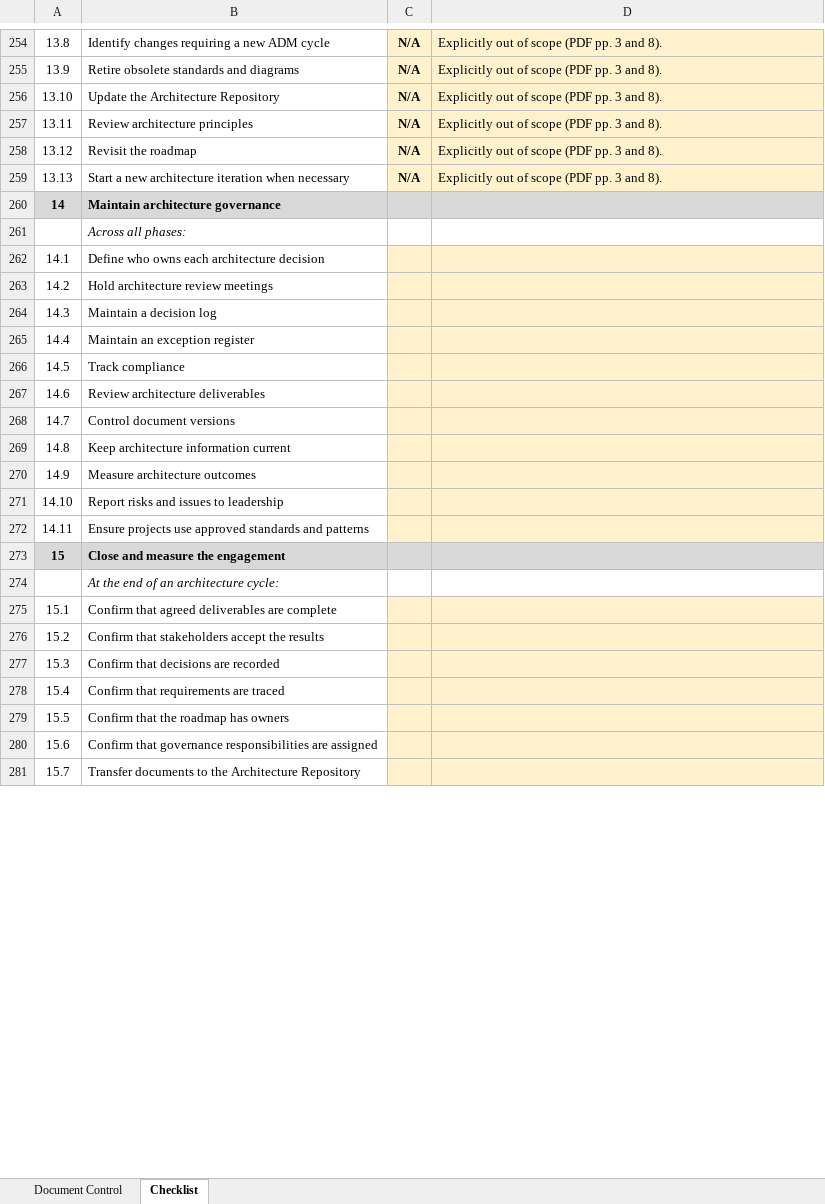
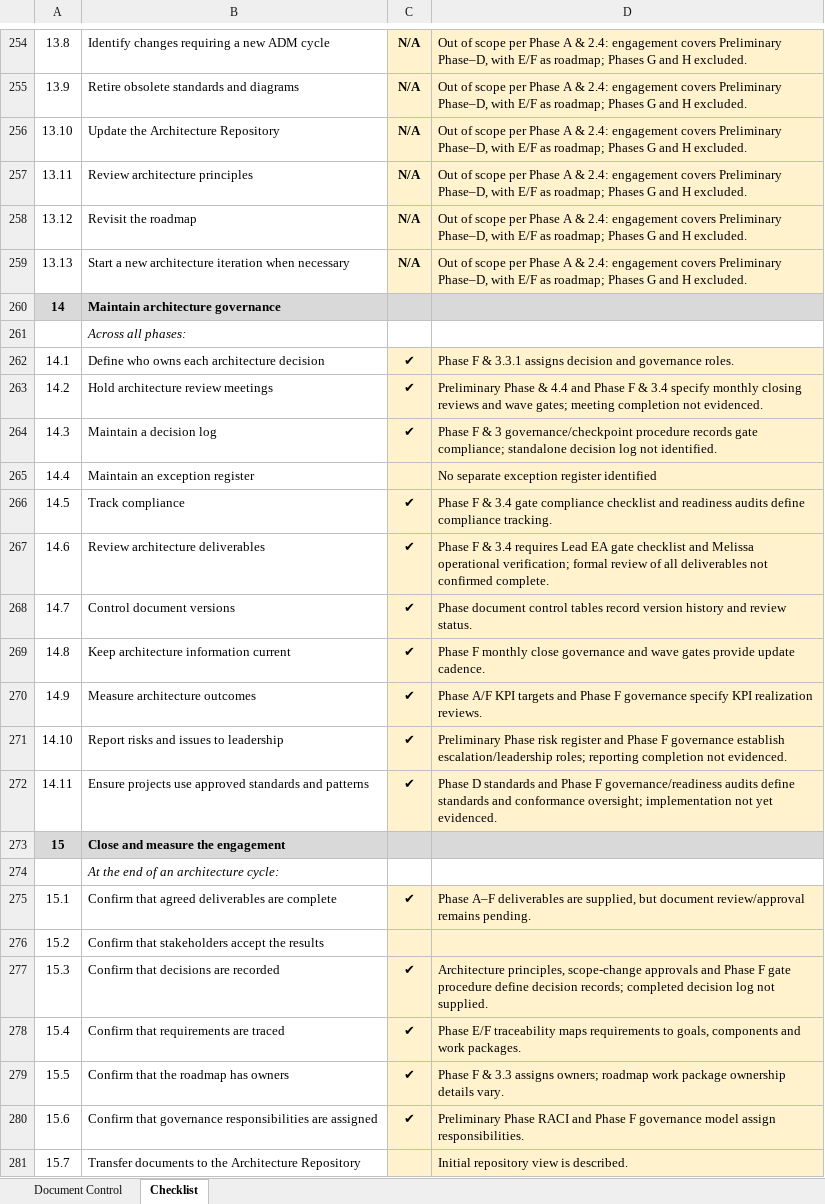
Before and after one commit to garridojose/G9_FHI_Sol_Archi, an Excel workbook: G9_TOGAF_Checklist_git.xlsx, sheet Checklist, drawn as a sheet; only a part is shown, gaps mark what is left out; values as stored, in another font and other column widths than the file's, no borders; conditional formats not drawn; the diff covers the shown part only; the diff names each change by its address in the sheet, - before the commit and + after, or states it on an @@ line.

Commit message:
Updated: Checklist, Added: Group_Reflection

```diff
--- a/G9_TOGAF_Checklist_git.xlsx (sheet Checklist)
+++ b/G9_TOGAF_Checklist_git.xlsx (sheet Checklist)
-D254:D259: Explicitly out of scope (PDF pp. 3 and 8).
+D254:D259: Out of scope per Phase A & 2.4: engagement covers Preliminary Phase–D, with E/F as roadmap; Phases G and H excluded.
-C262:C264: (empty)
+C262:C264: ✔
-D262: (empty)
+D262: Phase F & 3.3.1 assigns decision and governance roles.
-D263: (empty)
+D263: Preliminary Phase & 4.4 and Phase F & 3.4 specify monthly closing reviews and wave gates; meeting completion not evidenced.
-D264: (empty)
+D264: Phase F & 3 governance/checkpoint procedure records gate compliance; standalone decision log not identified.
-D265: (empty)
+D265: No separate exception register identified
-C266:C272: (empty)
+C266:C272: ✔
-D266: (empty)
+D266: Phase F & 3.4 gate compliance checklist and readiness audits define compliance tracking.
-D267: (empty)
+D267: Phase F & 3.4 requires Lead EA gate checklist and Melissa operational verification; formal review of all deliverables not confirmed complete.
-D268: (empty)
+D268: Phase document control tables record version history and review status.
-D269: (empty)
+D269: Phase F monthly close governance and wave gates provide update cadence.
-D270: (empty)
+D270: Phase A/F KPI targets and Phase F governance specify KPI realization reviews.
-D271: (empty)
+D271: Preliminary Phase risk register and Phase F governance establish escalation/leadership roles; reporting completion not evidenced.
-D272: (empty)
+D272: Phase D standards and Phase F governance/readiness audits define standards and conformance oversight; implementation not yet evidenced.
-C275: (empty)
+C275: ✔
-D275: (empty)
+D275: Phase A–F deliverables are supplied, but document review/approval remains pending.
-C277:C280: (empty)
+C277:C280: ✔
-D277: (empty)
+D277: Architecture principles, scope-change approvals and Phase F gate procedure define decision records; completed decision log not supplied.
-D278: (empty)
+D278: Phase E/F traceability maps requirements to goals, components and work packages.
-D279: (empty)
+D279: Phase F & 3.3 assigns owners; roadmap work package ownership details vary.
-D280: (empty)
+D280: Preliminary Phase RACI and Phase F governance model assign responsibilities.
-D281: (empty)
+D281: Initial repository view is described.
```
Also changed, not shown: 175 edited cells elsewhere in this sheet, sheet Document Control, 3 other files.
